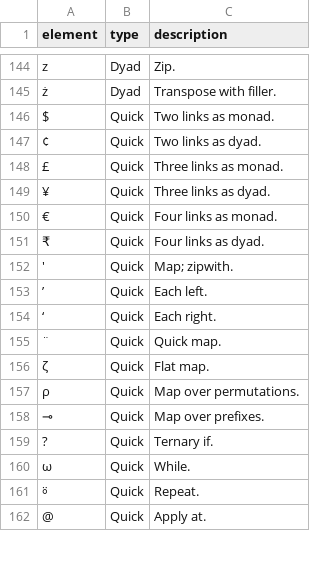
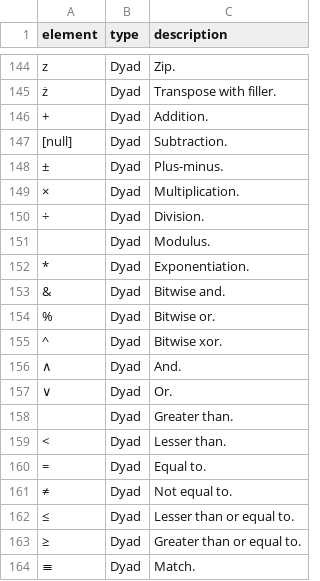
Before and after one commit to zoomlogo/flax, a CSV file: docs/elements.csv, drawn as a sheet; only a part is shown, gaps mark what is left out; the shorter side is filled out with more unchanged rows; the diff covers the shown part only; the diff names each change by its address in the sheet, - before the commit and + after, or states it on an @@ line.

```diff
--- a/docs/elements.csv
+++ b/docs/elements.csv
+row 146: + | Dyad | Addition.
+row 147: [null] | Dyad | Subtraction.
+row 148: ± | Dyad | Plus-minus.
+row 149: × | Dyad | Multiplication.
+row 150: ÷ | Dyad | Division.
+row 151:  | Dyad | Modulus.
+row 152: * | Dyad | Exponentiation.
+row 153: & | Dyad | Bitwise and.
+row 154: % | Dyad | Bitwise or.
+row 155: ^ | Dyad | Bitwise xor.
+row 156: ∧ | Dyad | And.
+row 157: ∨ | Dyad | Or.
+row 158:  | Dyad | Greater than.
+row 159: < | Dyad | Lesser than.
+row 160: = | Dyad | Equal to.
+row 161: ≠ | Dyad | Not equal to.
+row 162: ≤ | Dyad | Lesser than or equal to.
+row 163: ≥ | Dyad | Greater than or equal to.
+row 164: ≡ | Dyad | Match.
```
Also changed, not shown: 14 added rows and 1 edited cell elsewhere in this file, 2 other files.
